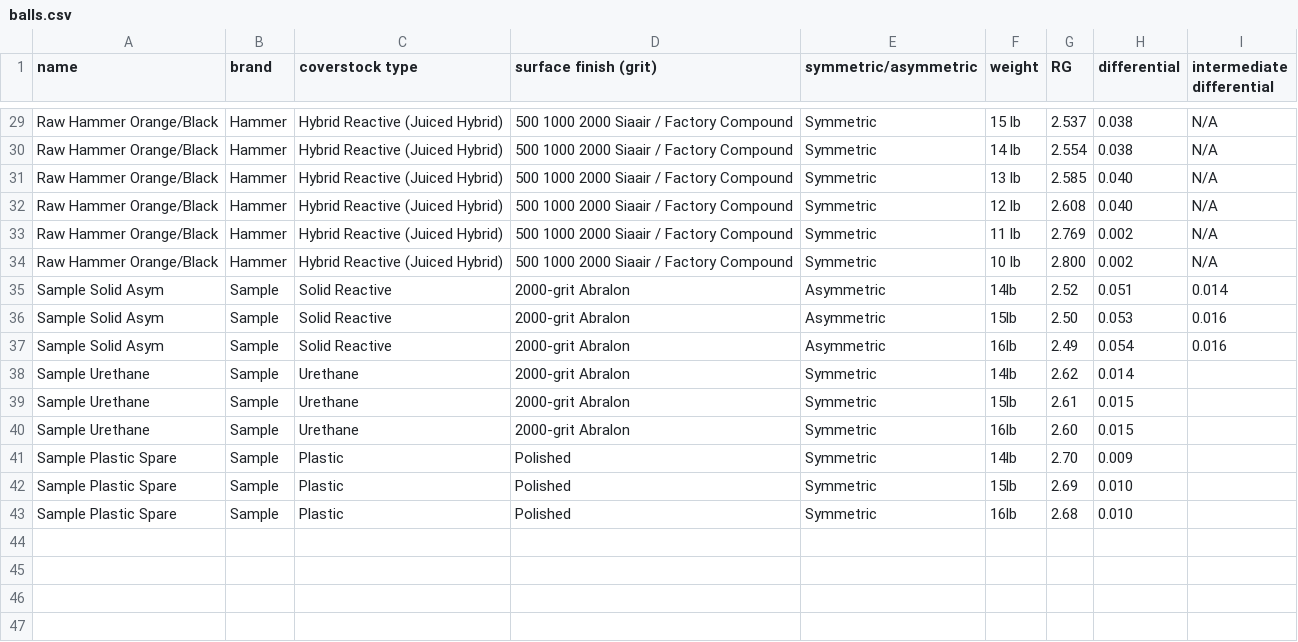
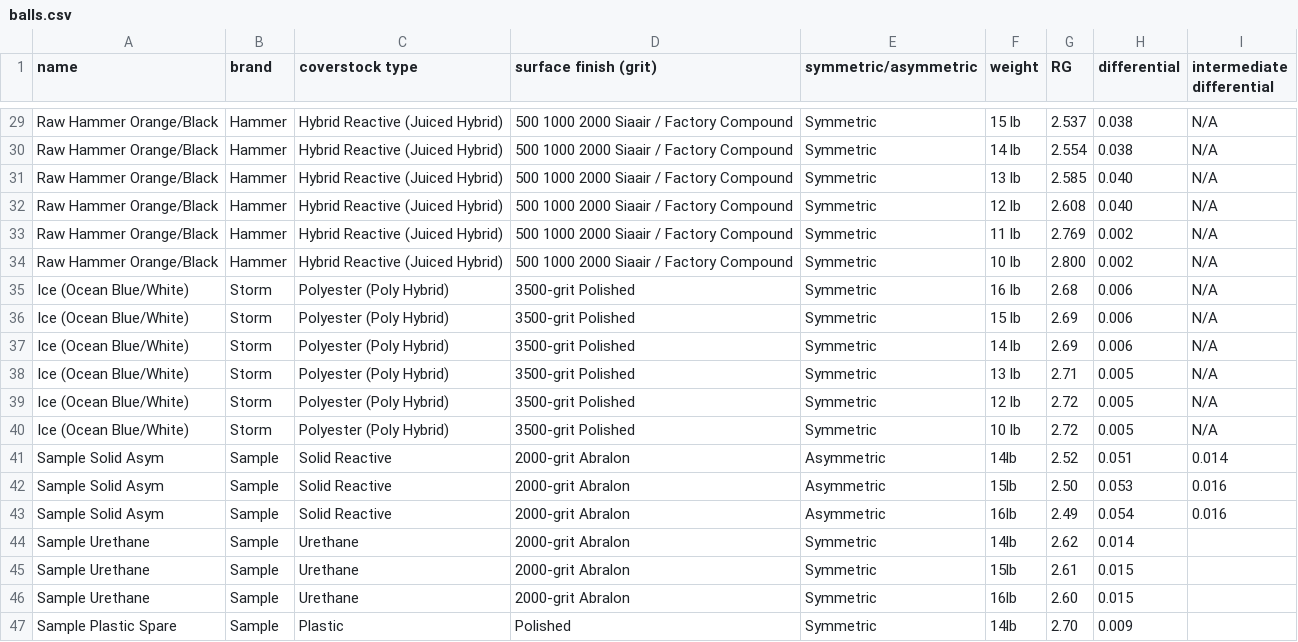
Before and after one commit to edwinw77/ball-motion-lab, a CSV file: balls.csv, drawn as a sheet; only a part is shown, gaps mark what is left out; the shorter side is filled out with more unchanged rows.

```diff
--- a/balls.csv
+++ b/balls.csv
@@ -34,2 +34,8 @@ Raw Hammer Orange/Black,Hammer,Hybrid Reactive (Juiced Hybrid),500 1000 2000 Sia
 Raw Hammer Orange/Black,Hammer,Hybrid Reactive (Juiced Hybrid),500 1000 2000 Siaair / Factory Compound,Symmetric,10 lb,2.800,0.002,N/A
+Ice (Ocean Blue/White),Storm,Polyester (Poly Hybrid),3500-grit Polished,Symmetric,16 lb,2.68,0.006,N/A
+Ice (Ocean Blue/White),Storm,Polyester (Poly Hybrid),3500-grit Polished,Symmetric,15 lb,2.69,0.006,N/A
+Ice (Ocean Blue/White),Storm,Polyester (Poly Hybrid),3500-grit Polished,Symmetric,14 lb,2.69,0.006,N/A
+Ice (Ocean Blue/White),Storm,Polyester (Poly Hybrid),3500-grit Polished,Symmetric,13 lb,2.71,0.005,N/A
+Ice (Ocean Blue/White),Storm,Polyester (Poly Hybrid),3500-grit Polished,Symmetric,12 lb,2.72,0.005,N/A
+Ice (Ocean Blue/White),Storm,Polyester (Poly Hybrid),3500-grit Polished,Symmetric,10 lb,2.72,0.005,N/A
 Sample Solid Asym,Sample,Solid Reactive,2000-grit Abralon,Asymmetric,14lb,2.52,0.051,0.014
```
Also changed, not shown: 1 other file.
